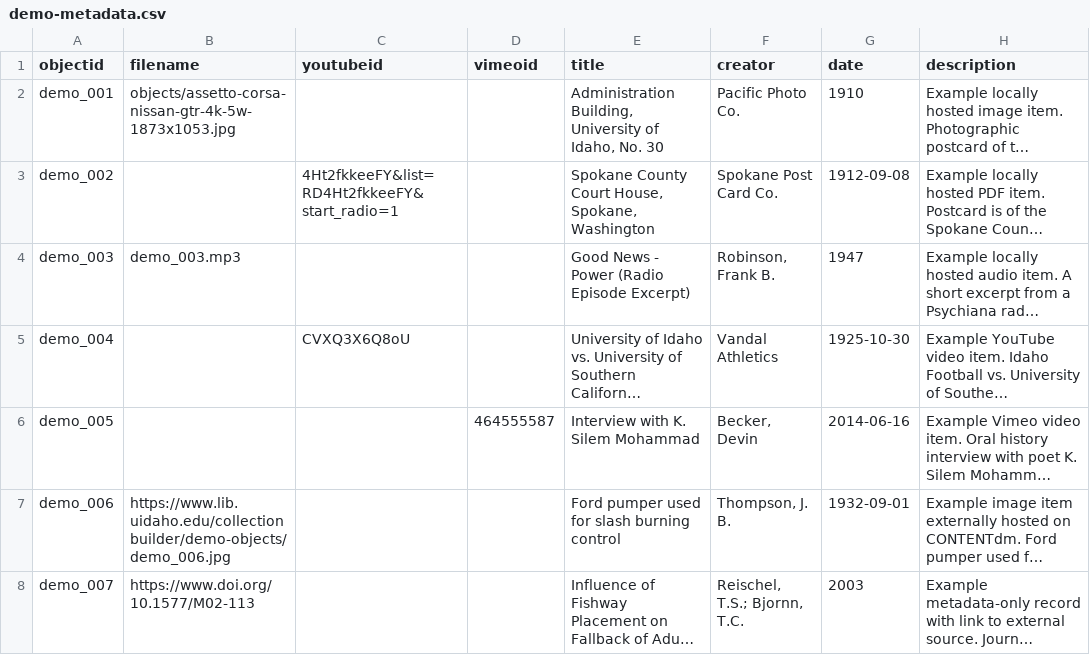
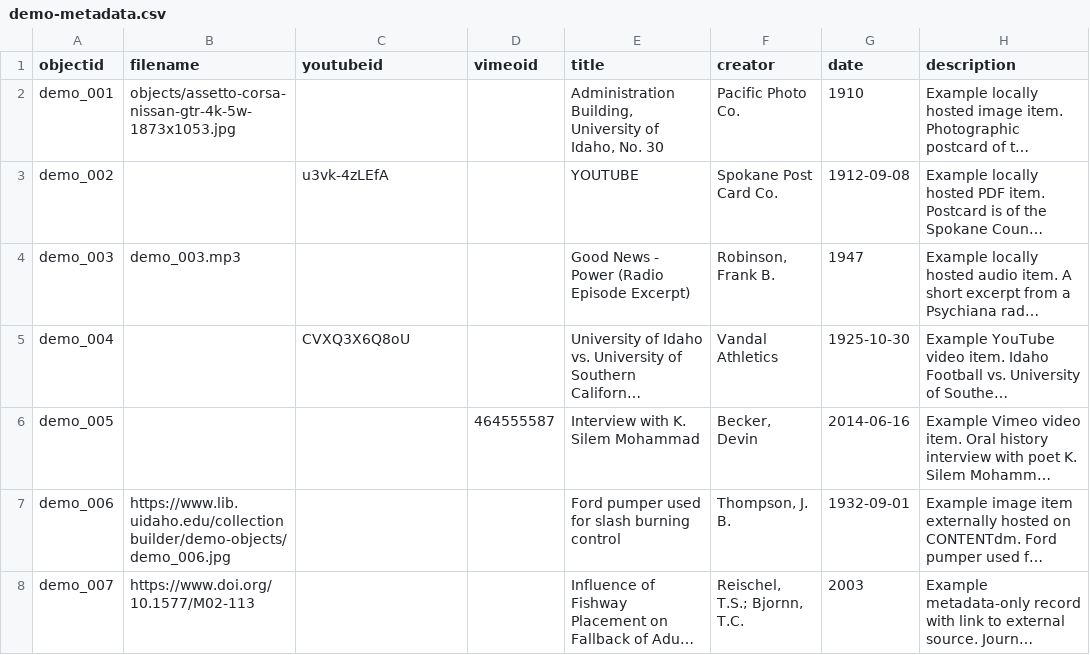
Before and after one commit to 26-00175jgariem-dotcom/ariem-demo, a CSV file: _data/demo-metadata.csv, drawn as a sheet; only a part is shown; long unchanged cells end in …; the diff names each change by its address in the sheet, - before the commit and + after, or states it on an @@ line.

Commit message:
Add files via upload

```diff
--- a/_data/demo-metadata.csv
+++ b/_data/demo-metadata.csv
-C3 (youtubeid): 4Ht2fkkeeFY&list=RD4Ht2fkkeeFY&start_radio=1
+C3 (youtubeid): u3vk-4zLEfA
-E3 (title): Spokane County Court House, Spokane, Washington
+E3 (title): YOUTUBE
```
